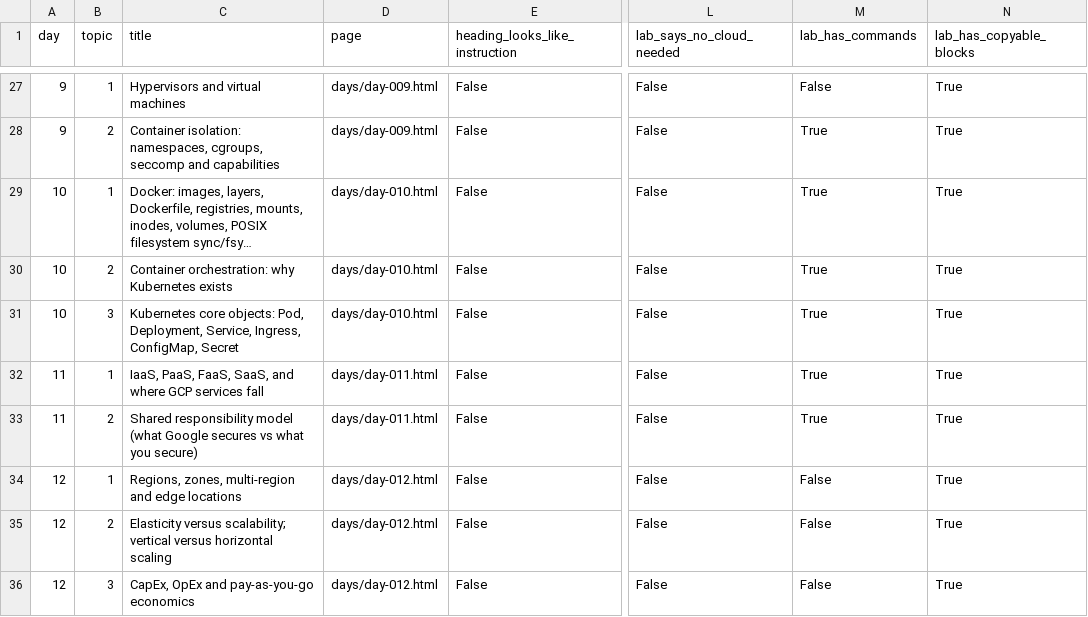
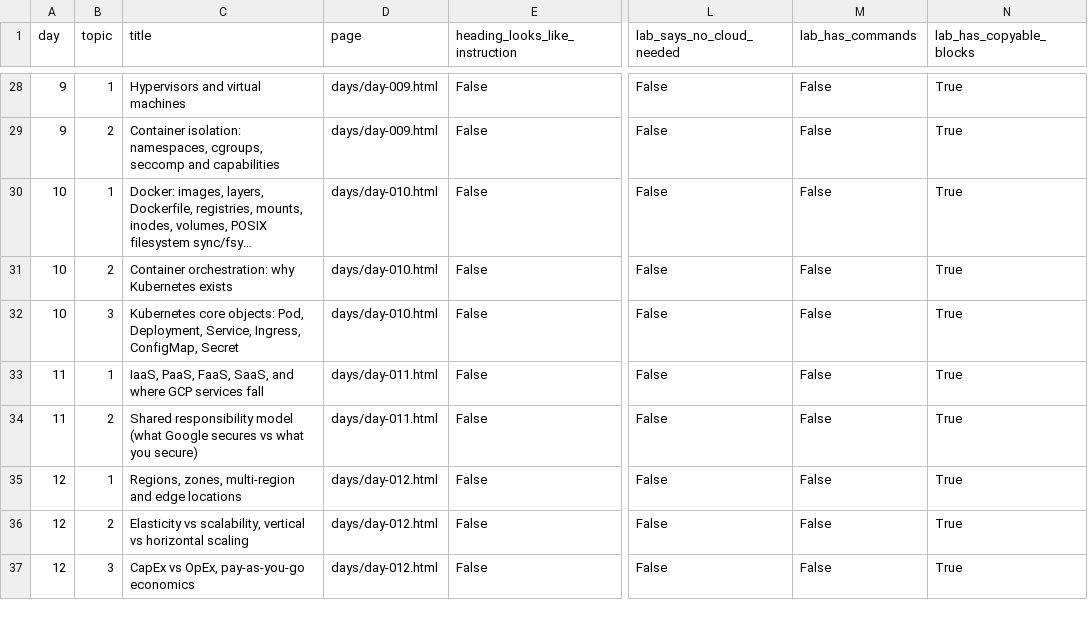
Before and after one commit to NavAlt99/gcp-180day-architect-site, a CSV file: data/content-audit.csv, drawn as a sheet; only a part is shown, gaps mark what is left out; long unchanged cells end in …; addresses are those after the commit; the diff covers the shown part only; the diff names each change by its address in the sheet, - before the commit and + after, or states it on an @@ line.

```diff
--- a/data/content-audit.csv
+++ b/data/content-audit.csv
-M29:M34 (lab_has_commands): True
+M29:M34 (lab_has_commands): False
-C36 (title): Elasticity versus scalability; vertical versus horizontal scaling
+C36 (title): Elasticity vs scalability, vertical vs horizontal scaling
-C37 (title): CapEx, OpEx and pay-as-you-go economics
+C37 (title): CapEx vs OpEx, pay-as-you-go economics
```
Also changed, not shown: 4 added rows and 100 edited cells elsewhere in this file, 12 other files.
